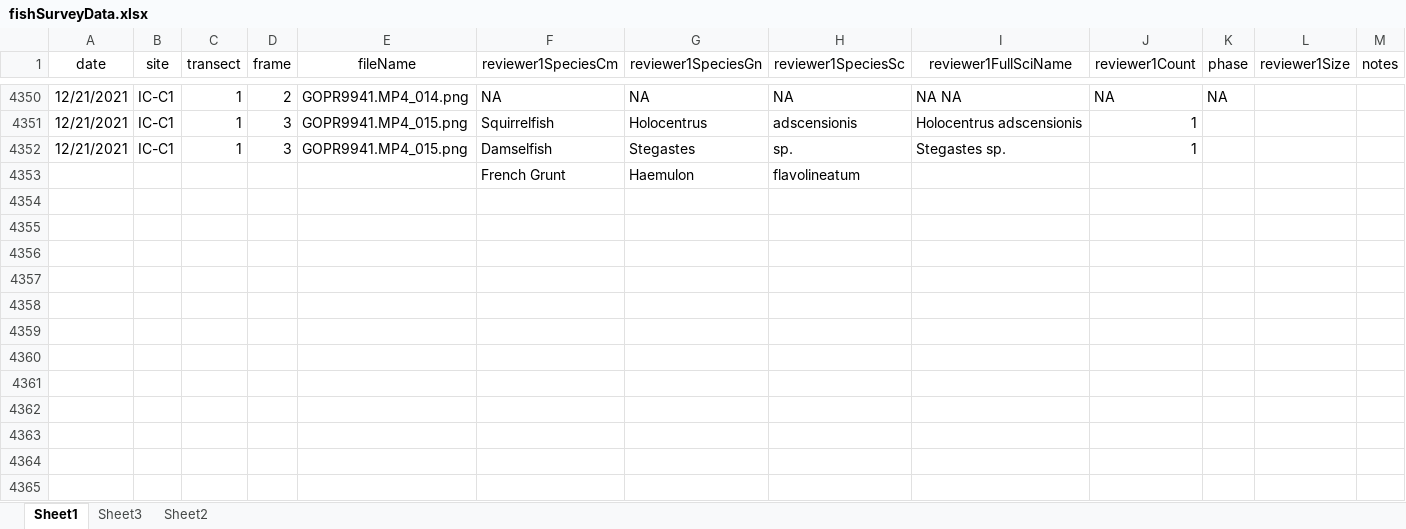
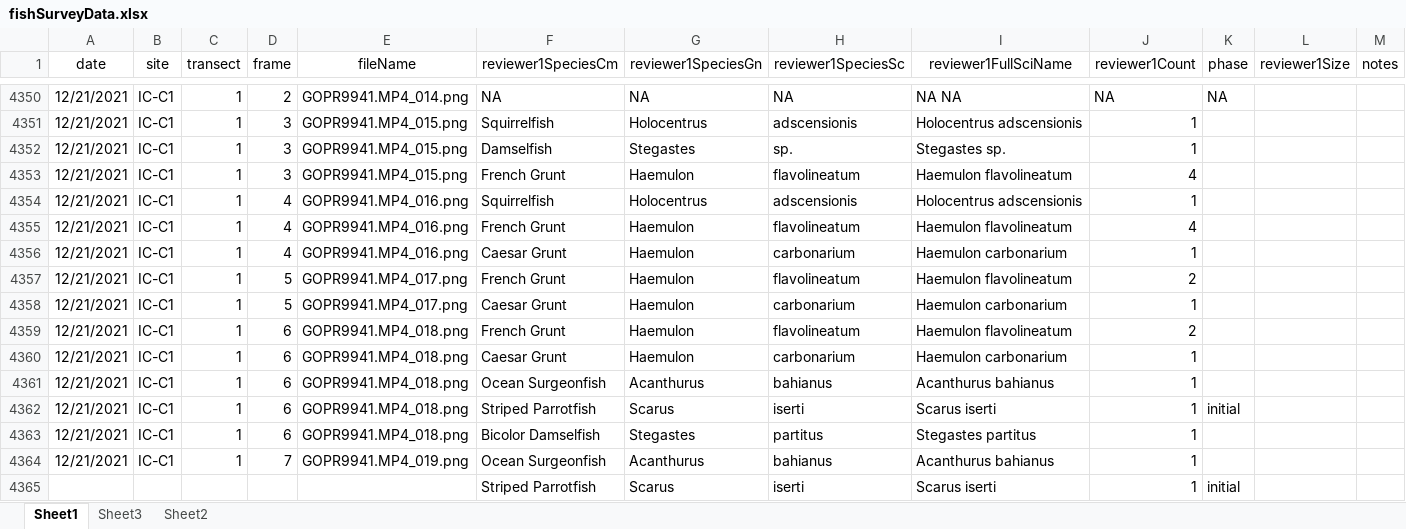
Before and after one commit to icombs2017/photogrammetryNOAA, an Excel workbook: fishSurveys/data/fishSurveyData.xlsx, sheet Sheet1, drawn as a sheet; only a part is shown, gaps mark what is left out; values as stored, in another font and other column widths than the file's, no borders; removed rows and columns are numbered as before the commit, all else as after; rows hold the shown columns only; the diff names each change by its address in the sheet, - before the commit and + after, or states it on an @@ line.

Commit message:
Update fishSurveyData.xlsx

```diff
--- a/fishSurveys/data/fishSurveyData.xlsx (sheet Sheet1)
+++ b/fishSurveys/data/fishSurveyData.xlsx (sheet Sheet1)
-row 4353:  |  |  |  |  | French Grunt | Haemulon | flavolineatum
+row 4353: 12/21/2021 | IC-C1 | 1 | 3 | GOPR9941.MP4_015.png | French Grunt | Haemulon | flavolineatum | Haemulon flavolineatum | 4
+row 4354: 12/21/2021 | IC-C1 | 1 | 4 | GOPR9941.MP4_016.png | Squirrelfish | Holocentrus | adscensionis | Holocentrus adscensionis | 1
+row 4355: 12/21/2021 | IC-C1 | 1 | 4 | GOPR9941.MP4_016.png | French Grunt | Haemulon | flavolineatum | Haemulon flavolineatum | 4
+row 4356: 12/21/2021 | IC-C1 | 1 | 4 | GOPR9941.MP4_016.png | Caesar Grunt | Haemulon | carbonarium | Haemulon carbonarium | 1
+row 4357: 12/21/2021 | IC-C1 | 1 | 5 | GOPR9941.MP4_017.png | French Grunt | Haemulon | flavolineatum | Haemulon flavolineatum | 2
+row 4358: 12/21/2021 | IC-C1 | 1 | 5 | GOPR9941.MP4_017.png | Caesar Grunt | Haemulon | carbonarium | Haemulon carbonarium | 1
+row 4359: 12/21/2021 | IC-C1 | 1 | 6 | GOPR9941.MP4_018.png | French Grunt | Haemulon | flavolineatum | Haemulon flavolineatum | 2
+row 4360: 12/21/2021 | IC-C1 | 1 | 6 | GOPR9941.MP4_018.png | Caesar Grunt | Haemulon | carbonarium | Haemulon carbonarium | 1
+row 4361: 12/21/2021 | IC-C1 | 1 | 6 | GOPR9941.MP4_018.png | Ocean Surgeonfish | Acanthurus | bahianus | Acanthurus bahianus | 1
+row 4362: 12/21/2021 | IC-C1 | 1 | 6 | GOPR9941.MP4_018.png | Striped Parrotfish | Scarus | iserti | Scarus iserti | 1 | initial
+row 4363: 12/21/2021 | IC-C1 | 1 | 6 | GOPR9941.MP4_018.png | Bicolor Damselfish | Stegastes | partitus | Stegastes partitus | 1
+row 4364: 12/21/2021 | IC-C1 | 1 | 7 | GOPR9941.MP4_019.png | Ocean Surgeonfish | Acanthurus | bahianus | Acanthurus bahianus | 1
+row 4365:  |  |  |  |  | Striped Parrotfish | Scarus | iserti | Scarus iserti | 1 | initial
```
